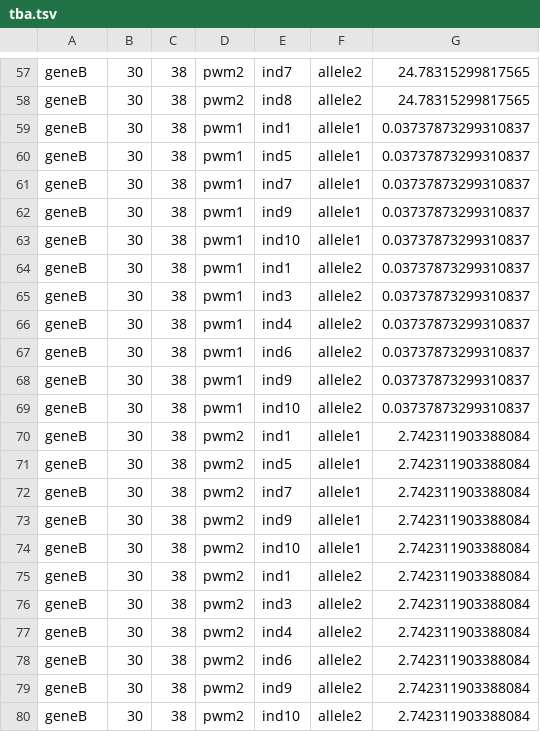
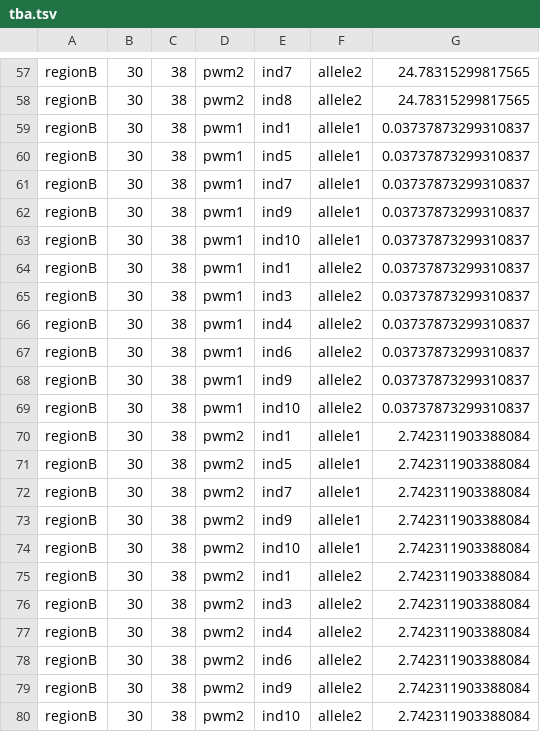
Before and after one commit to CBU-ProveroLab/TBA-eQTLs, a TSV file: tba.tsv, drawn as a sheet; only a part is shown, gaps mark what is left out; the diff covers the shown part only; the diff names each change by its address in the sheet, - before the commit and + after, or states it on an @@ line.

```diff
--- a/tba.tsv
+++ b/tba.tsv
-A57:A80: geneB
+A57:A80: regionB
```
Also changed, not shown: 56 edited cells elsewhere in this file, covariates.tsv, tba_matrix.tsv, 6 other files.
